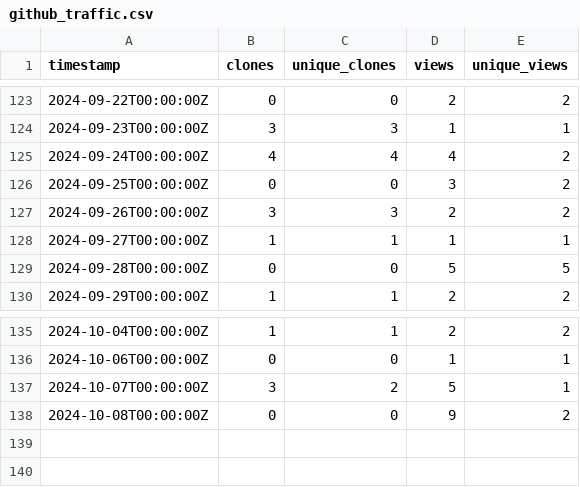
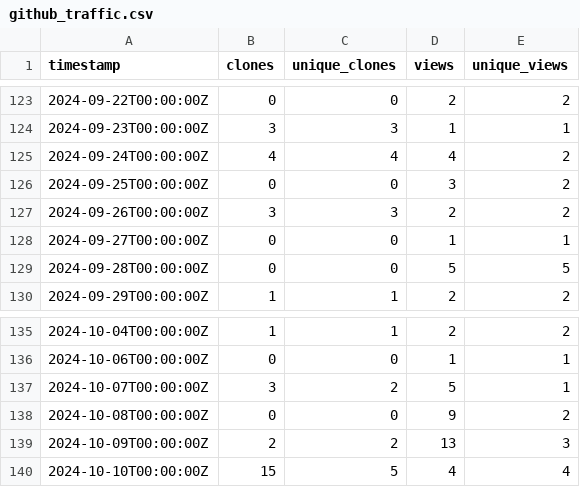
Before and after one commit to ELIXIR-Belgium/elixir-toolkit-theme, a CSV file: github_traffic.csv, drawn as a sheet; only a part is shown, gaps mark what is left out.

Commit message:
Update weekly GitHub stats

```diff
--- a/github_traffic.csv
+++ b/github_traffic.csv
@@ -127,3 +127,3 @@ timestamp,clones,unique_clones,views,unique_views
 2024-09-26T00:00:00Z,3,3,2,2
-2024-09-27T00:00:00Z,1,1,1,1
+2024-09-27T00:00:00Z,0,0,1,1
 2024-09-28T00:00:00Z,0,0,5,5
@@ -138 +138,3 @@ timestamp,clones,unique_clones,views,unique_views
 2024-10-08T00:00:00Z,0,0,9,2
+2024-10-09T00:00:00Z,2,2,13,3
+2024-10-10T00:00:00Z,15,5,4,4
```
